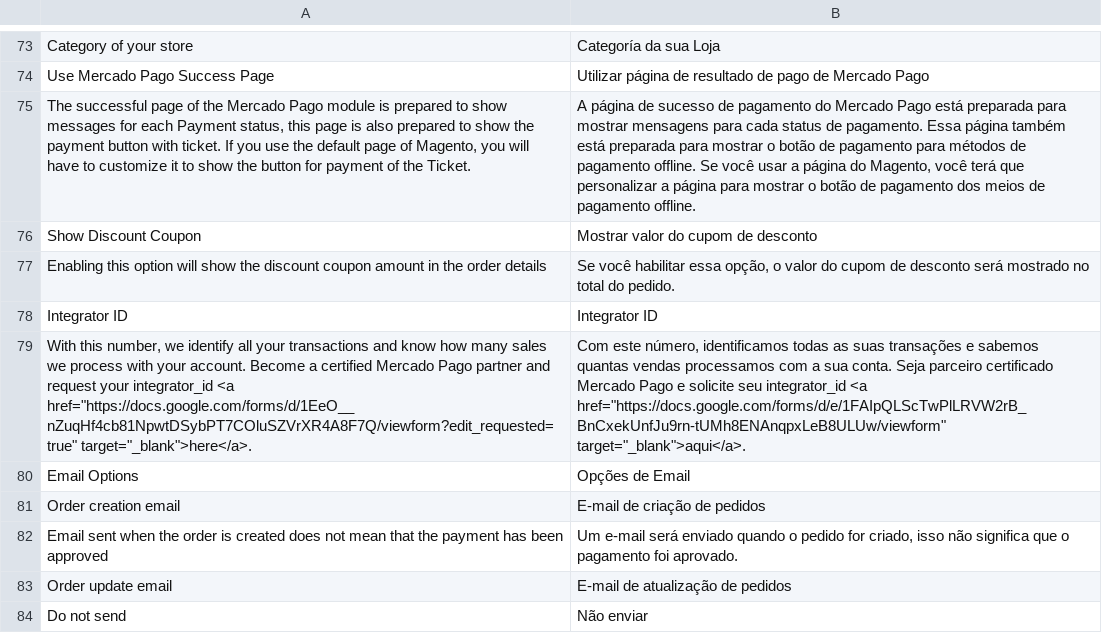
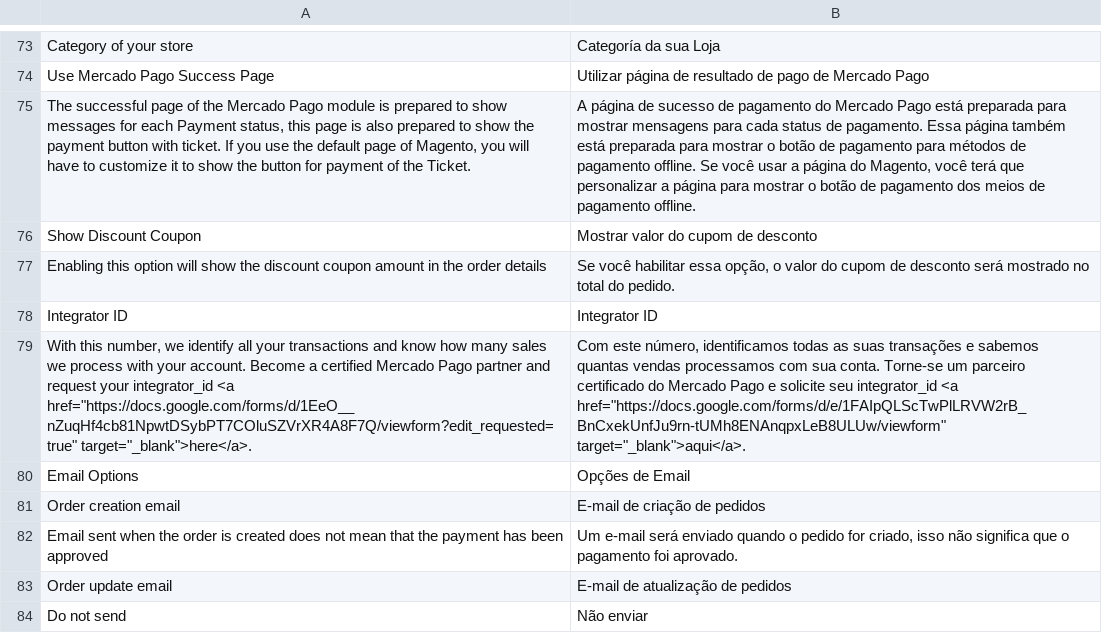
Before and after one commit to mercadopago/cart-magento2, a CSV file: src/MercadoPago/Core/i18n/pt_BR.csv, drawn as a sheet; only a part is shown, gaps mark what is left out; the diff names each change by its address in the sheet, - before the commit and + after, or states it on an @@ line.

```diff
--- a/src/MercadoPago/Core/i18n/pt_BR.csv
+++ b/src/MercadoPago/Core/i18n/pt_BR.csv
-B79: …processamos com a sua conta. Seja parceiro certificado Mercado Pago…
+B79: …processamos com sua conta. Torne-se um parceiro certificado do Mercado Pago…
```
Also changed, not shown: src/MercadoPago/Core/i18n/es_AR.csv, src/MercadoPago/Core/i18n/es_CL.csv, 5 other files.
